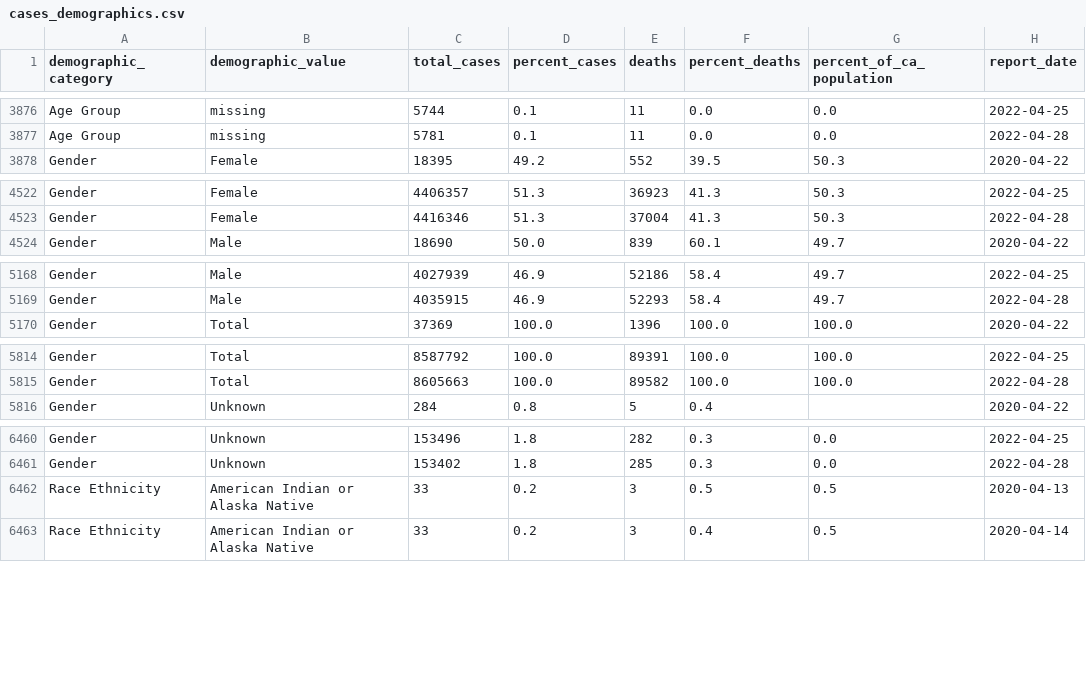
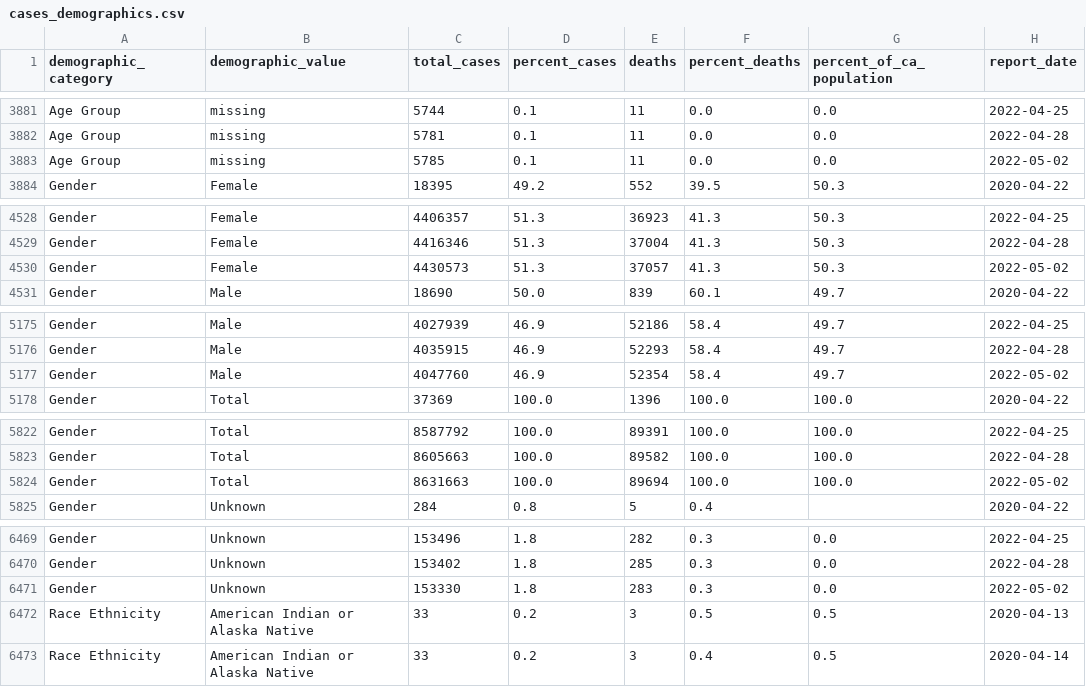
Before and after one commit to vllry/california-COVID-19-timeseries, a CSV file: cases_demographics.csv, drawn as a sheet; only a part is shown, gaps mark what is left out; the diff covers the shown part only.

```diff
--- a/cases_demographics.csv
+++ b/cases_demographics.csv
@@ -3877,2 +3882,3 @@ Age Group,missing,5744,0.1,11,0.0,0.0,2022-04-25
 Age Group,missing,5781,0.1,11,0.0,0.0,2022-04-28
+Age Group,missing,5785,0.1,11,0.0,0.0,2022-05-02
 Gender,Female,18395,49.2,552,39.5,50.3,2020-04-22
@@ -4523,2 +4529,3 @@ Gender,Female,4406357,51.3,36923,41.3,50.3,2022-04-25
 Gender,Female,4416346,51.3,37004,41.3,50.3,2022-04-28
+Gender,Female,4430573,51.3,37057,41.3,50.3,2022-05-02
 Gender,Male,18690,50.0,839,60.1,49.7,2020-04-22
@@ -5169,2 +5176,3 @@ Gender,Male,4027939,46.9,52186,58.4,49.7,2022-04-25
 Gender,Male,4035915,46.9,52293,58.4,49.7,2022-04-28
+Gender,Male,4047760,46.9,52354,58.4,49.7,2022-05-02
 Gender,Total,37369,100.0,1396,100.0,100.0,2020-04-22
@@ -5815,2 +5823,3 @@ Gender,Total,8587792,100.0,89391,100.0,100.0,2022-04-25
 Gender,Total,8605663,100.0,89582,100.0,100.0,2022-04-28
+Gender,Total,8631663,100.0,89694,100.0,100.0,2022-05-02
 Gender,Unknown,284,0.8,5,0.4,,2020-04-22
@@ -6461,2 +6470,3 @@ Gender,Unknown,153496,1.8,282,0.3,0.0,2022-04-25
 Gender,Unknown,153402,1.8,285,0.3,0.0,2022-04-28
+Gender,Unknown,153330,1.8,283,0.3,0.0,2022-05-02
 Race Ethnicity,American Indian or Alaska Native,33,0.2,3,0.5,0.5,2020-04-13
```
Also changed, not shown: 14 added rows elsewhere in this file, 2 other files.
